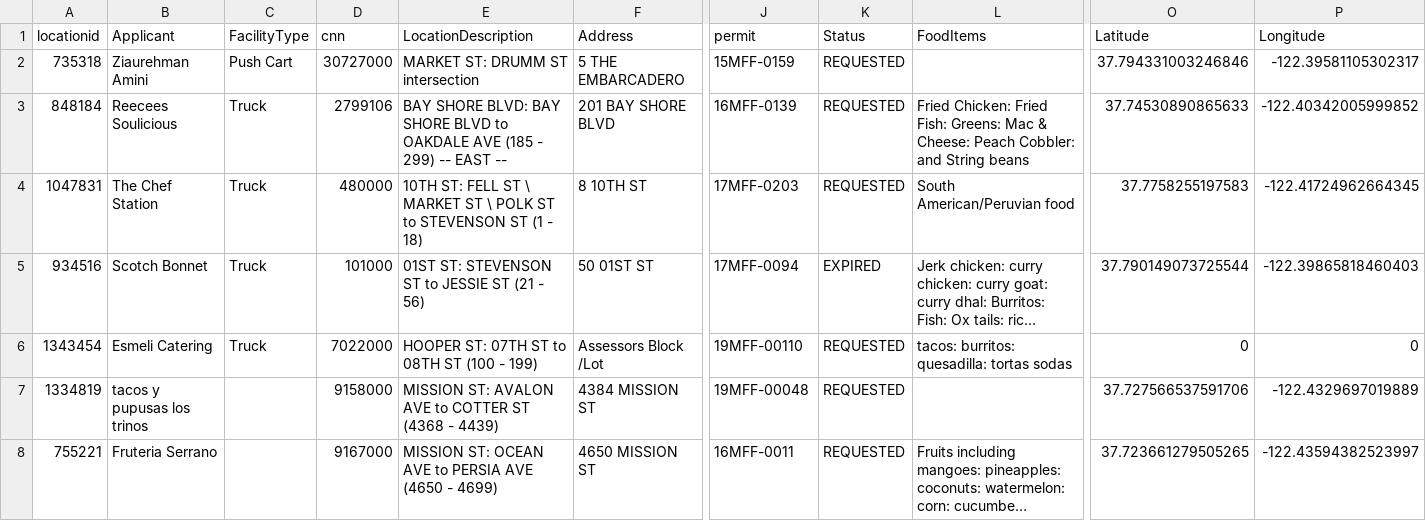
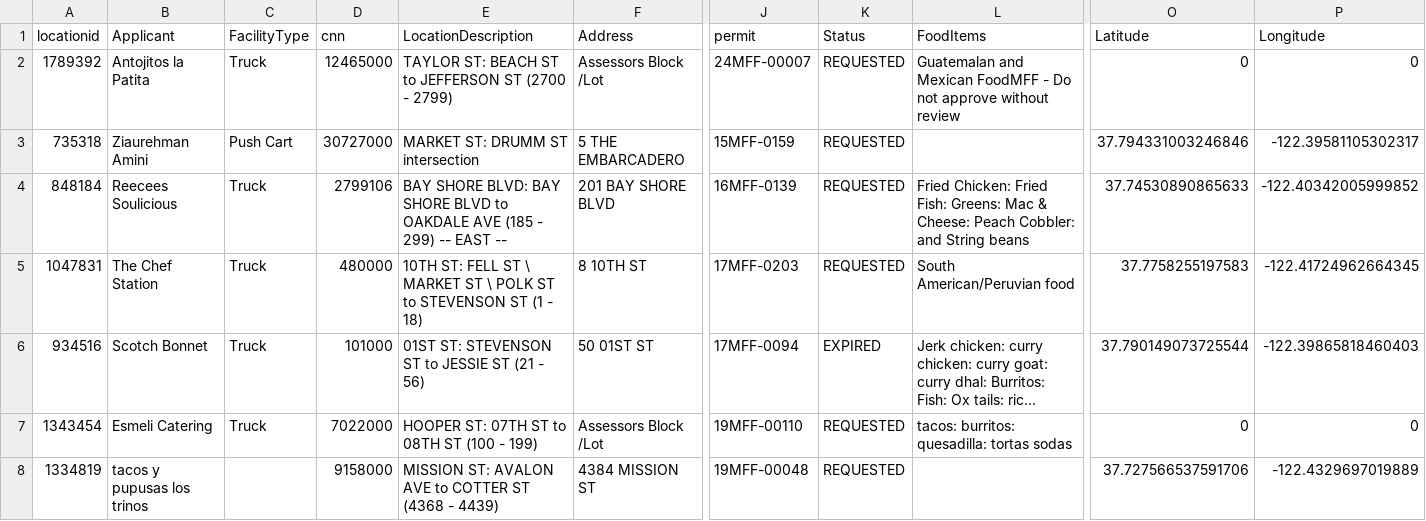
Before and after one commit to tectonia/food-truck-api, a CSV file: src/Mobile_Food_Facility_Permit.csv, drawn as a sheet; only a part is shown, gaps mark what is left out; the shorter side is filled out with more unchanged rows; long unchanged cells end in …; rows hold the shown columns only; the diff names each change by its address in the sheet, - before the commit and + after, or states it on an @@ line.

```diff
--- a/src/Mobile_Food_Facility_Permit.csv
+++ b/src/Mobile_Food_Facility_Permit.csv
+row 2: 1789392 | Antojitos la Patita | Truck | 12465000 | TAYLOR ST: BEACH ST to JEFFERSON ST (2700 - 2799) | Assessors Block /Lot | 24MFF-00007 | REQUESTED | Guatemalan and Mexican FoodMFF - Do not approve without review | 0 | 0
```
